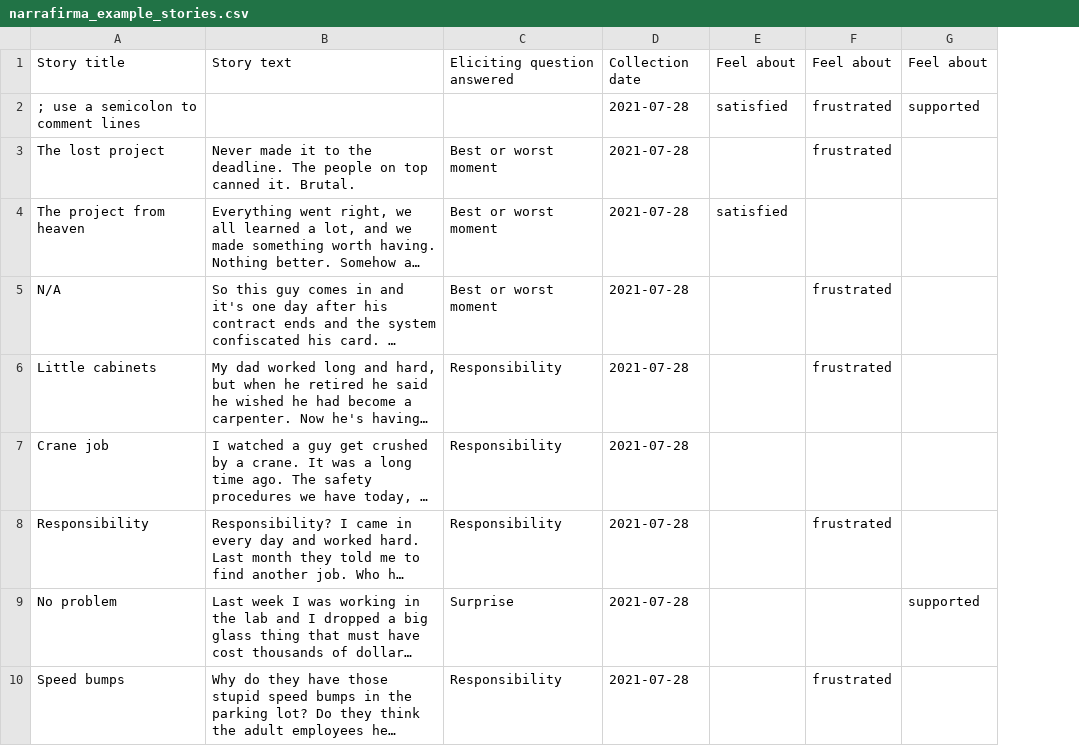
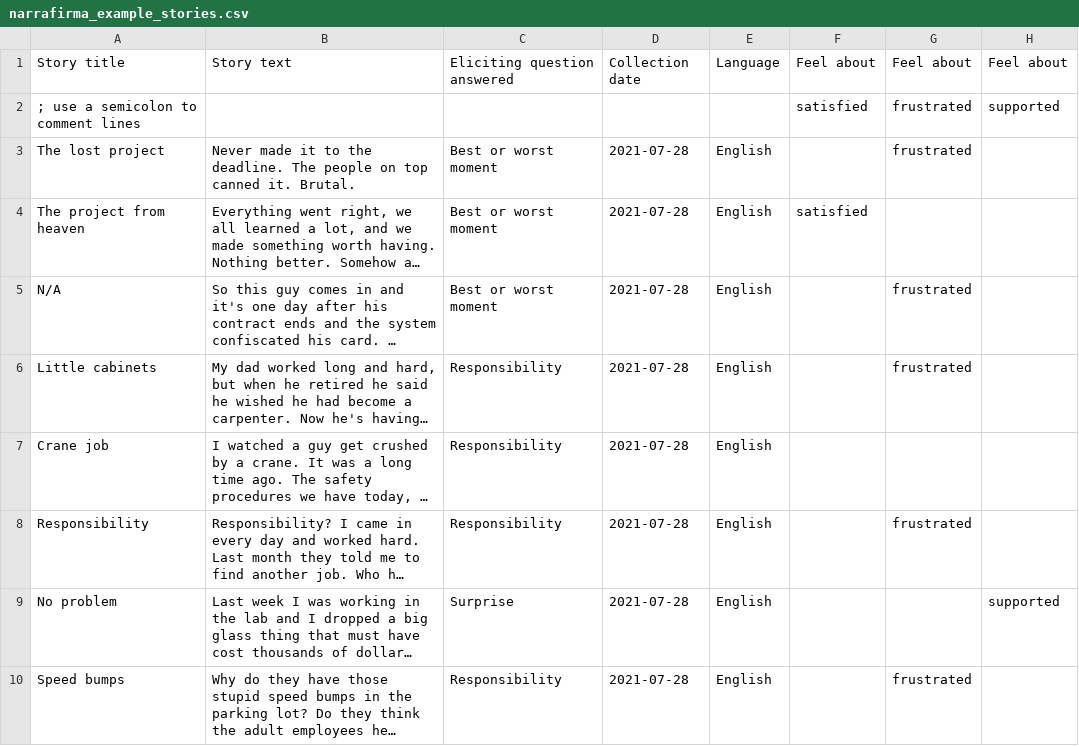
Before and after one commit to pdfernhout/narrafirma, a CSV file: samples/narrafirma_example_stories.csv, drawn as a sheet; only a part is shown; long unchanged cells end in …; the diff names each change by its address in the sheet, - before the commit and + after, or states it on an @@ line.

Commit message:
Added survey translation facility; user can choose language; choice is stored and graphed; while doing this, replaced long repeated lists of form fields with structure holding info

```diff
--- a/samples/narrafirma_example_stories.csv
+++ b/samples/narrafirma_example_stories.csv
+column E, rows 1-10: Language |  | English | English | English | English | English | English | English | English
-D2: 2021-07-28
+D2: (empty)
```
Also changed, not shown: samples/narrafirma_example_story_form.csv, 26 other files.
